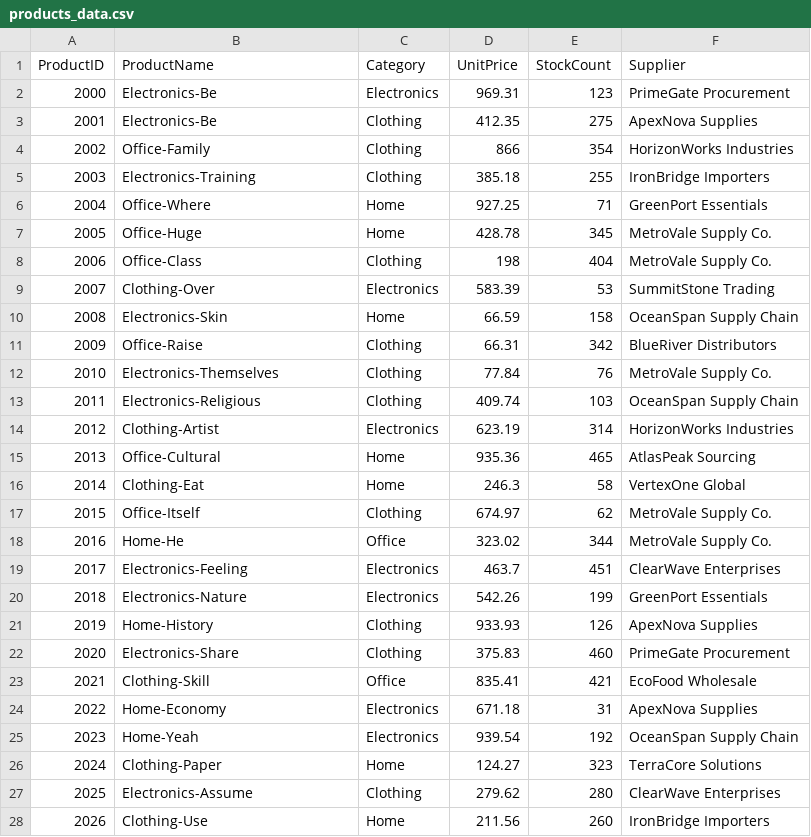
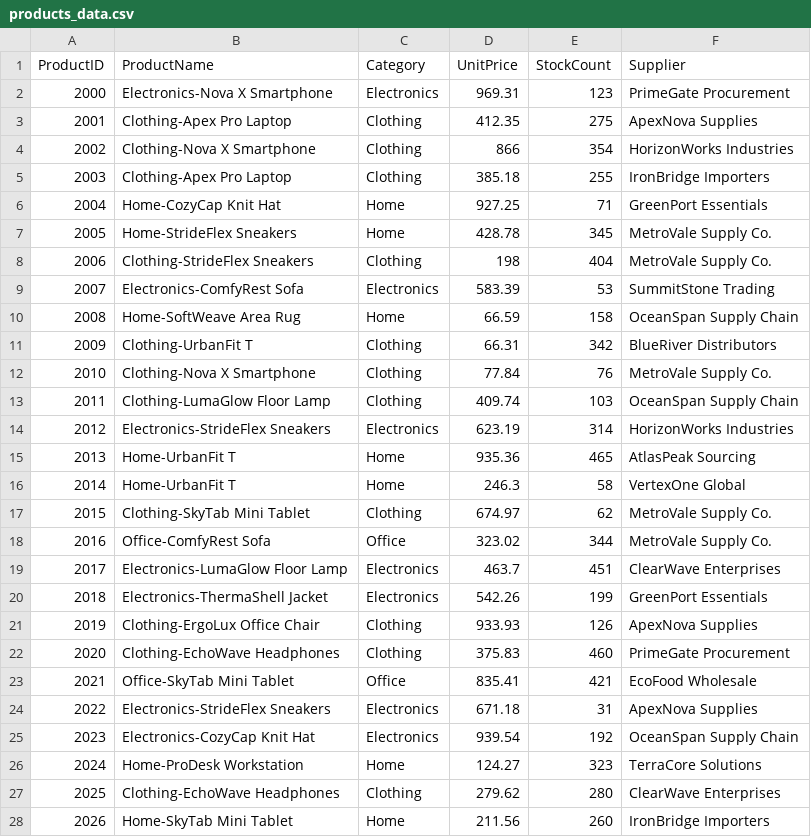
Before and after one commit to Memily89/smart-sales-memily89, a CSV file: data/raw/products_data.csv, drawn as a sheet; only a part is shown; the diff covers the shown part only.

```diff
--- a/data/raw/products_data.csv
+++ b/data/raw/products_data.csv
@@ -1,28 +1,28 @@
 ProductID,ProductName,Category,UnitPrice,StockCount,Supplier
-2000,Electronics-Be,Electronics,969.31,123,PrimeGate Procurement
-2001,Electronics-Be,Clothing,412.35,275,ApexNova Supplies
-2002,Office-Family,Clothing,866,354,HorizonWorks Industries
-2003,Electronics-Training,Clothing,385.18,255,IronBridge Importers
-2004,Office-Where,Home,927.25,71,GreenPort Essentials
-2005,Office-Huge,Home,428.78,345,MetroVale Supply Co.
-2006,Office-Class,Clothing,198,404,MetroVale Supply Co.
-2007,Clothing-Over,Electronics,583.39,53,SummitStone Trading
-2008,Electronics-Skin,Home,66.59,158,OceanSpan Supply Chain
-2009,Office-Raise,Clothing,66.31,342,BlueRiver Distributors
-2010,Electronics-Themselves,Clothing,77.84,76,MetroVale Supply Co.
-2011,Electronics-Religious,Clothing,409.74,103,OceanSpan Supply Chain
-2012,Clothing-Artist,Electronics,623.19,314,HorizonWorks Industries
-2013,Office-Cultural,Home,935.36,465,AtlasPeak Sourcing
-2014,Clothing-Eat,Home,246.3,58,VertexOne Global
-2015,Office-Itself,Clothing,674.97,62,MetroVale Supply Co.
-2016,Home-He,Office,323.02,344,MetroVale Supply Co.
-2017,Electronics-Feeling,Electronics,463.7,451,ClearWave Enterprises
-2018,Electronics-Nature,Electronics,542.26,199,GreenPort Essentials
-2019,Home-History,Clothing,933.93,126,ApexNova Supplies
-2020,Electronics-Share,Clothing,375.83,460,PrimeGate Procurement
-2021,Clothing-Skill,Office,835.41,421,EcoFood Wholesale
-2022,Home-Economy,Electronics,671.18,31,ApexNova Supplies
-2023,Home-Yeah,Electronics,939.54,192,OceanSpan Supply Chain
-2024,Clothing-Paper,Home,124.27,323,TerraCore Solutions
-2025,Electronics-Assume,Clothing,279.62,280,ClearWave Enterprises
-2026,Clothing-Use,Home,211.56,260,IronBridge Importers
+2000,Electronics-Nova X Smartphone,Electronics,969.31,123,PrimeGate Procurement
+2001,Clothing-Apex Pro Laptop,Clothing,412.35,275,ApexNova Supplies
+2002,Clothing-Nova X Smartphone,Clothing,866,354,HorizonWorks Industries
+2003,Clothing-Apex Pro Laptop,Clothing,385.18,255,IronBridge Importers
+2004,Home-CozyCap Knit Hat,Home,927.25,71,GreenPort Essentials
+2005,Home-StrideFlex Sneakers,Home,428.78,345,MetroVale Supply Co.
+2006,Clothing-StrideFlex Sneakers,Clothing,198,404,MetroVale Supply Co.
+2007,Electronics-ComfyRest Sofa,Electronics,583.39,53,SummitStone Trading
+2008,Home-SoftWeave Area Rug,Home,66.59,158,OceanSpan Supply Chain
+2009,Clothing-UrbanFit T,Clothing,66.31,342,BlueRiver Distributors
+2010,Clothing-Nova X Smartphone,Clothing,77.84,76,MetroVale Supply Co.
+2011,Clothing-LumaGlow Floor Lamp,Clothing,409.74,103,OceanSpan Supply Chain
+2012,Electronics-StrideFlex Sneakers,Electronics,623.19,314,HorizonWorks Industries
+2013,Home-UrbanFit T,Home,935.36,465,AtlasPeak Sourcing
+2014,Home-UrbanFit T,Home,246.3,58,VertexOne Global
+2015,Clothing-SkyTab Mini Tablet,Clothing,674.97,62,MetroVale Supply Co.
+2016,Office-ComfyRest Sofa,Office,323.02,344,MetroVale Supply Co.
+2017,Electronics-LumaGlow Floor Lamp,Electronics,463.7,451,ClearWave Enterprises
+2018,Electronics-ThermaShell Jacket,Electronics,542.26,199,GreenPort Essentials
+2019,Clothing-ErgoLux Office Chair,Clothing,933.93,126,ApexNova Supplies
+2020,Clothing-EchoWave Headphones,Clothing,375.83,460,PrimeGate Procurement
+2021,Office-SkyTab Mini Tablet,Office,835.41,421,EcoFood Wholesale
+2022,Electronics-StrideFlex Sneakers,Electronics,671.18,31,ApexNova Supplies
+2023,Electronics-CozyCap Knit Hat,Electronics,939.54,192,OceanSpan Supply Chain
+2024,Home-ProDesk Workstation,Home,124.27,323,TerraCore Solutions
+2025,Clothing-EchoWave Headphones,Clothing,279.62,280,ClearWave Enterprises
+2026,Home-SkyTab Mini Tablet,Home,211.56,260,IronBridge Importers
```
Also changed, not shown: 73 edited cells elsewhere in this file, data/prepared/customers_prepared.csv, data/prepared/products_prepared.csv, 11 other files.
